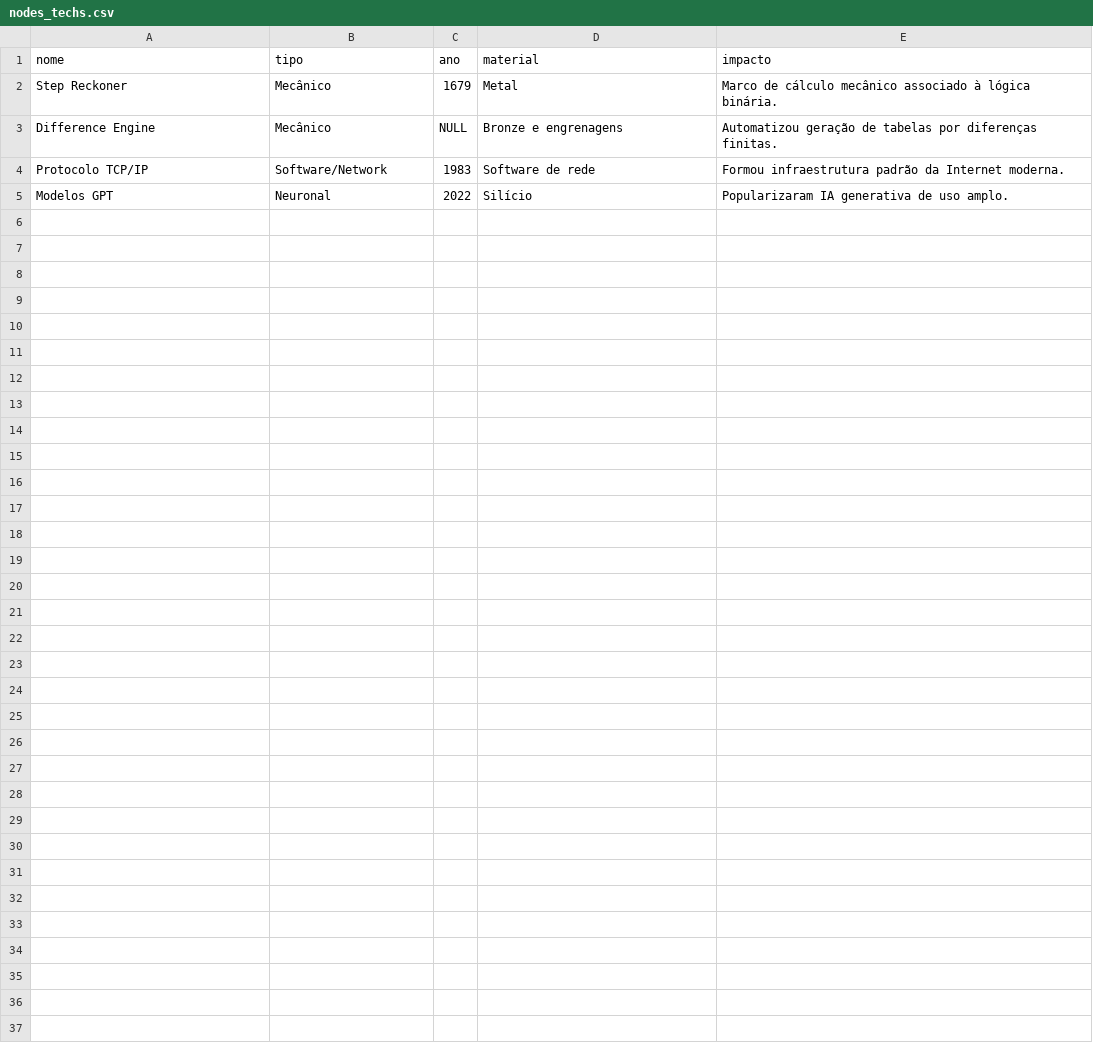
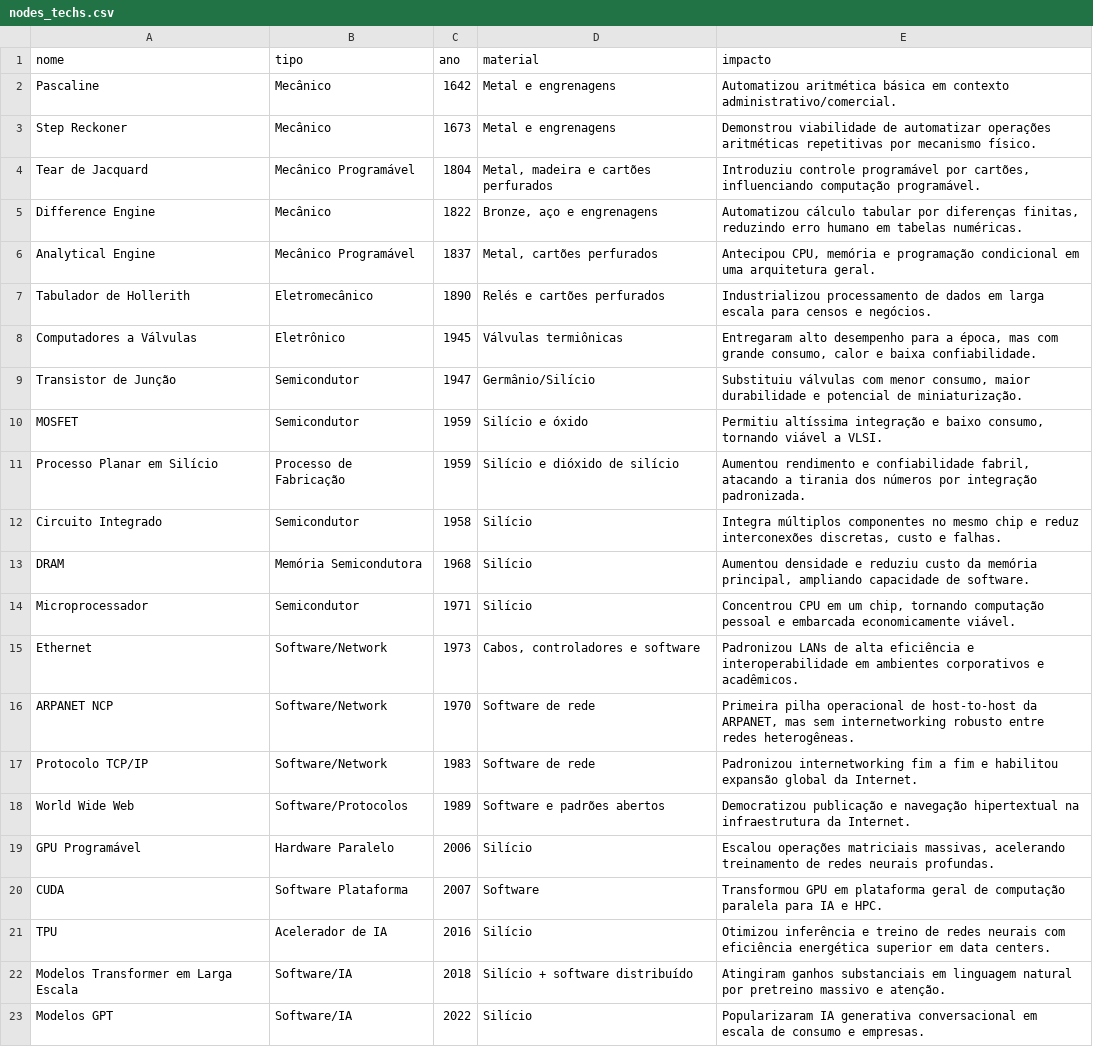
Before and after one commit to hzd4m/historia_da_computacao-Neo4j, a CSV file: nodes_techs/nodes_techs.csv, drawn as a sheet.

```diff
--- a/nodes_techs/nodes_techs.csv
+++ b/nodes_techs/nodes_techs.csv
@@ -1,5 +1,23 @@
 nome,tipo,ano,material,impacto
-"Step Reckoner","Mecânico","1679","Metal","Marco de cálculo mecânico associado à lógica binária."
-"Difference Engine","Mecânico","NULL","Bronze e engrenagens","Automatizou geração de tabelas por diferenças finitas."
-"Protocolo TCP/IP","Software/Network","1983","Software de rede","Formou infraestrutura padrão da Internet moderna."
-"Modelos GPT","Neuronal","2022","Silício","Popularizaram IA generativa de uso amplo."
+"Pascaline","Mecânico","1642","Metal e engrenagens","Automatizou aritmética básica em contexto administrativo/comercial."
+"Step Reckoner","Mecânico","1673","Metal e engrenagens","Demonstrou viabilidade de automatizar operações aritméticas repetitivas por mecanismo físico."
+"Tear de Jacquard","Mecânico Programável","1804","Metal, madeira e cartões perfurados","Introduziu controle programável por cartões, influenciando computação programável."
+"Difference Engine","Mecânico","1822","Bronze, aço e engrenagens","Automatizou cálculo tabular por diferenças finitas, reduzindo erro humano em tabelas numéricas."
+"Analytical Engine","Mecânico Programável","1837","Metal, cartões perfurados","Antecipou CPU, memória e programação condicional em uma arquitetura geral."
+"Tabulador de Hollerith","Eletromecânico","1890","Relés e cartões perfurados","Industrializou processamento de dados em larga escala para censos e negócios."
+"Computadores a Válvulas","Eletrônico","1945","Válvulas termiônicas","Entregaram alto desempenho para a época, mas com grande consumo, calor e baixa confiabilidade."
+"Transistor de Junção","Semicondutor","1947","Germânio/Silício","Substituiu válvulas com menor consumo, maior durabilidade e potencial de miniaturização."
+"MOSFET","Semicondutor","1959","Silício e óxido","Permitiu altíssima integração e baixo consumo, tornando viável a VLSI."
+"Processo Planar em Silício","Processo de Fabricação","1959","Silício e dióxido de silício","Aumentou rendimento e confiabilidade fabril, atacando a tirania dos números por integração padronizada."
+"Circuito Integrado","Semicondutor","1958","Silício","Integra múltiplos componentes no mesmo chip e reduz interconexões discretas, custo e falhas."
+"DRAM","Memória Semicondutora","1968","Silício","Aumentou densidade e reduziu custo da memória principal, ampliando capacidade de software."
+"Microprocessador","Semicondutor","1971","Silício","Concentrou CPU em um chip, tornando computação pessoal e embarcada economicamente viável."
+"Ethernet","Software/Network","1973","Cabos, controladores e software","Padronizou LANs de alta eficiência e interoperabilidade em ambientes corporativos e acadêmicos."
+"ARPANET NCP","Software/Network","1970","Software de rede","Primeira pilha operacional de host-to-host da ARPANET, mas sem internetworking robusto entre redes heterogêneas."
+"Protocolo TCP/IP","Software/Network","1983","Software de rede","Padronizou internetworking fim a fim e habilitou expansão global da Internet."
+"World Wide Web","Software/Protocolos","1989","Software e padrões abertos","Democratizou publicação e navegação hipertextual na infraestrutura da Internet."
+"GPU Programável","Hardware Paralelo","2006","Silício","Escalou operações matriciais massivas, acelerando treinamento de redes neurais profundas."
+"CUDA","Software Plataforma","2007","Software","Transformou GPU em plataforma geral de computação paralela para IA e HPC."
+"TPU","Acelerador de IA","2016","Silício","Otimizou inferência e treino de redes neurais com eficiência energética superior em data centers."
+"Modelos Transformer em Larga Escala","Software/IA","2018","Silício + software distribuído","Atingiram ganhos substanciais em linguagem natural por pretreino massivo e atenção."
+"Modelos GPT","Software/IA","2022","Silício","Popularizaram IA generativa conversacional em escala de consumo e empresas."
```
Also changed, not shown: nodes_events/nodes_events.csv, nodes_theories/nodes_theories.csv, 2 other files.
